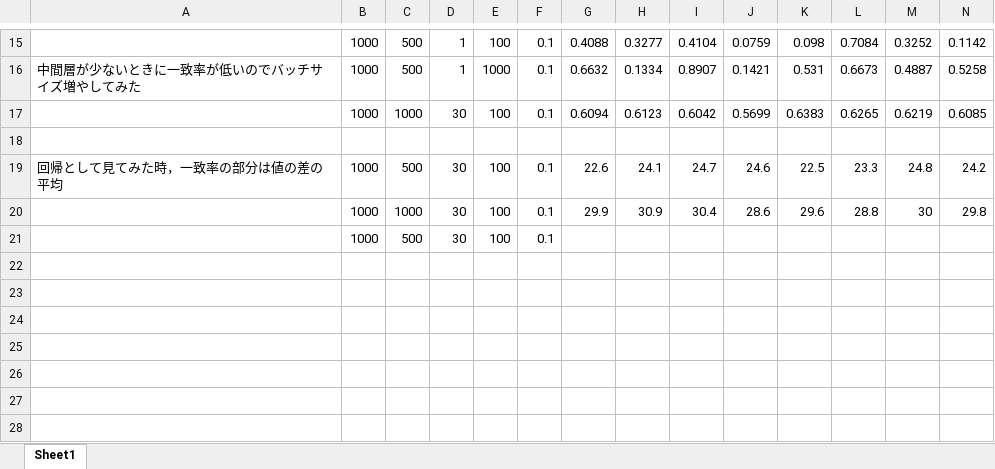
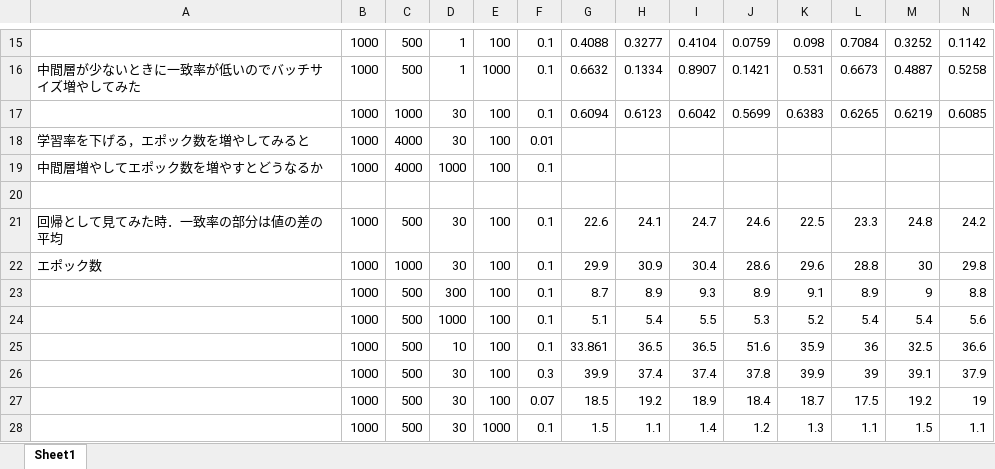
Before and after one commit to crpersher/neural-net, an Excel workbook: kennsyou.xlsx, sheet Sheet1, drawn as a sheet; only a part is shown, gaps mark what is left out; values as stored, in another font and other column widths than the file's, no borders; removed rows and columns are numbered as before the commit, all else as after; rows hold the shown columns only; the diff names each change by its address in the sheet, - before the commit and + after, or states it on an @@ line.

```diff
--- a/kennsyou.xlsx (sheet Sheet1)
+++ b/kennsyou.xlsx (sheet Sheet1)
+row 18: 学習率を下げる，エポック数を増やしてみると | 1000 | 4000 | 30 | 100 | 0.01
+row 19: 中間層増やしてエポック数を増やすとどうなるか | 1000 | 4000 | 1000 | 100 | 0.1
-A21: 回帰として見てみた時，一致率の部分は値の差の平均
+A21: 回帰として見てみた時．一致率の部分は値の差の平均
-A22: (empty)
+A22: エポック数
-row 21:  | 1000 | 500 | 30 | 100 | 0.1
+row 23:  | 1000 | 500 | 300 | 100 | 0.1 | 8.7 | 8.9 | 9.3 | 8.9 | 9.1 | 8.9 | 9 | 8.8
+row 24:  | 1000 | 500 | 1000 | 100 | 0.1 | 5.1 | 5.4 | 5.5 | 5.3 | 5.2 | 5.4 | 5.4 | 5.6
+row 25:  | 1000 | 500 | 10 | 100 | 0.1 | 33.861 | 36.5 | 36.5 | 51.6 | 35.9 | 36 | 32.5 | 36.6
+row 26:  | 1000 | 500 | 30 | 100 | 0.3 | 39.9 | 37.4 | 37.4 | 37.8 | 39.9 | 39 | 39.1 | 37.9
+row 27:  | 1000 | 500 | 30 | 100 | 0.07 | 18.5 | 19.2 | 18.9 | 18.4 | 18.7 | 17.5 | 19.2 | 19
+row 28:  | 1000 | 500 | 30 | 1000 | 0.1 | 1.5 | 1.1 | 1.4 | 1.2 | 1.3 | 1.1 | 1.5 | 1.1
```
Also changed, not shown: 4 other files.
